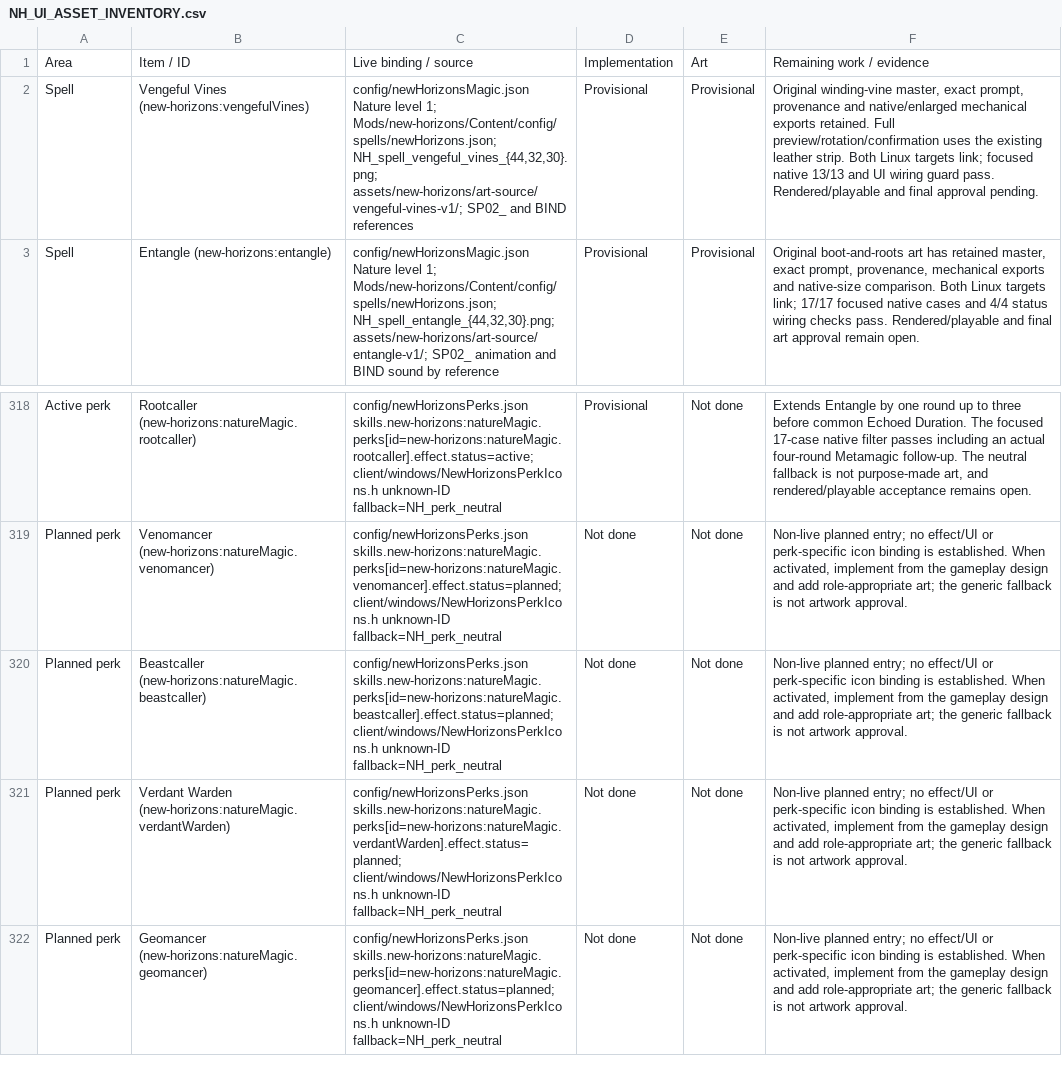
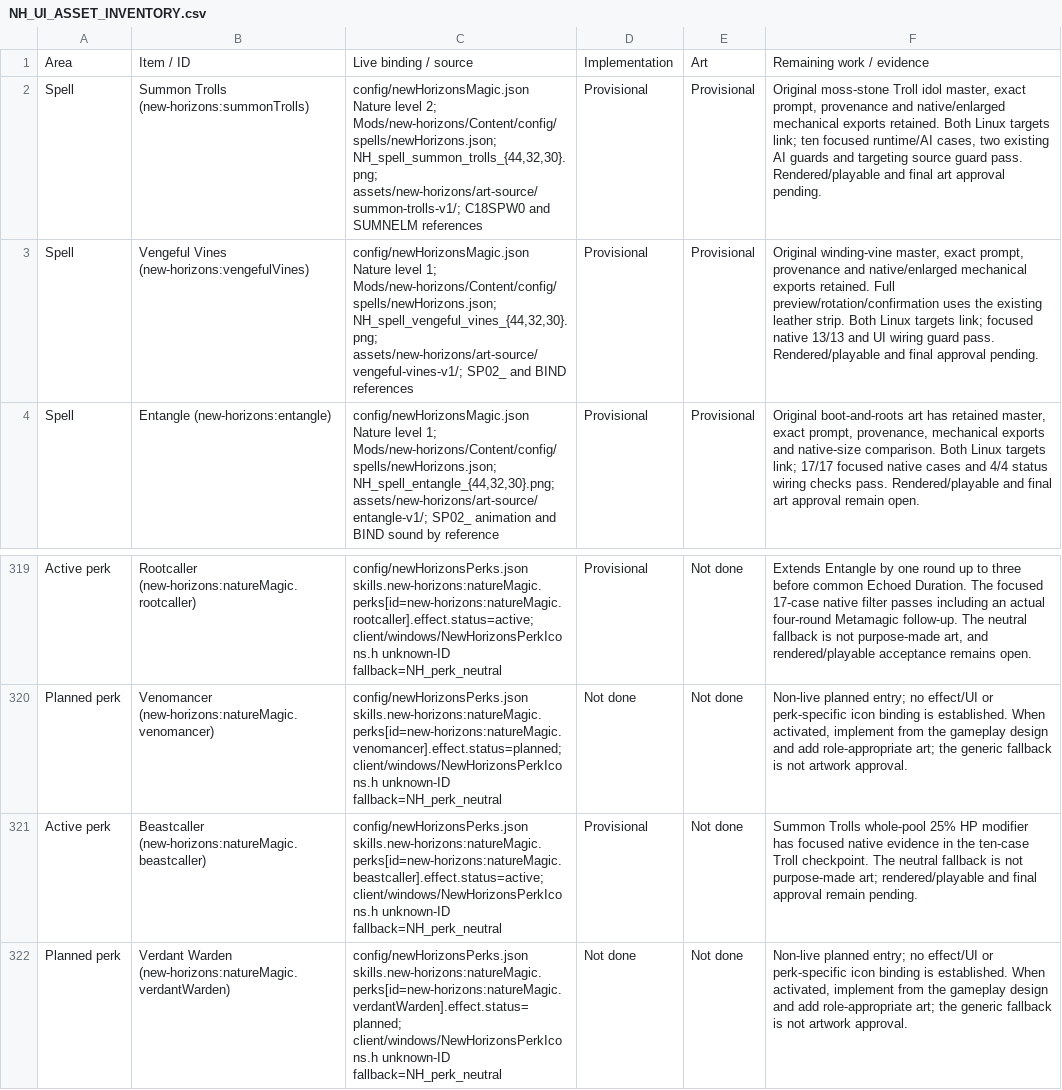
Before and after one commit to thegandalf196/new-horizons, a CSV file: docs/NH_UI_ASSET_INVENTORY.csv, drawn as a sheet; only a part is shown, gaps mark what is left out; the shorter side is filled out with more unchanged rows.

Commit message:
Implement Summon Trolls and Beastcaller with exact HP and AI

```diff
--- a/docs/NH_UI_ASSET_INVENTORY.csv
+++ b/docs/NH_UI_ASSET_INVENTORY.csv
@@ -1,2 +1,3 @@
 Area,Item / ID,Live binding / source,Implementation,Art,Remaining work / evidence
+"Spell","Summon Trolls (new-horizons:summonTrolls)","config/newHorizonsMagic.json Nature level 2; Mods/new-horizons/Content/config/spells/newHorizons.json; NH_spell_summon_trolls_{44,32,30}.png; assets/new-horizons/art-source/summon-trolls-v1/; C18SPW0 and SUMNELM references","Provisional","Provisional","Original moss-stone Troll idol master, exact prompt, provenance and native/enlarged mechanical exports retained. Both Linux targets link; ten focused runtime/AI cases, two existing AI guards and targeting source guard pass. Rendered/playable and final art approval pending."
 "Spell","Vengeful Vines (new-horizons:vengefulVines)","config/newHorizonsMagic.json Nature level 1; Mods/new-horizons/Content/config/spells/newHorizons.json; NH_spell_vengeful_vines_{44,32,30}.png; assets/new-horizons/art-source/vengeful-vines-v1/; SP02_ and BIND references","Provisional","Provisional","Original winding-vine master, exact prompt, provenance and native/enlarged mechanical exports retained. Full preview/rotation/confirmation uses the existing leather strip. Both Linux targets link; focused native 13/13 and UI wiring guard pass. Rendered/playable and final approval pending."
@@ -319,3 +320,3 @@ Area,Item / ID,Live binding / source,Implementation,Art,Remaining work / evidenc
 "Planned perk","Venomancer (new-horizons:natureMagic.venomancer)","config/newHorizonsPerks.json skills.new-horizons:natureMagic.perks[id=new-horizons:natureMagic.venomancer].effect.status=planned; client/windows/NewHorizonsPerkIcons.h unknown-ID fallback=NH_perk_neutral","Not done","Not done","Non-live planned entry; no effect/UI or perk-specific icon binding is established. When activated, implement from the gameplay design and add role-appropriate art; the generic fallback is not artwork approval."
-"Planned perk","Beastcaller (new-horizons:natureMagic.beastcaller)","config/newHorizonsPerks.json skills.new-horizons:natureMagic.perks[id=new-horizons:natureMagic.beastcaller].effect.status=planned; client/windows/NewHorizonsPerkIcons.h unknown-ID fallback=NH_perk_neutral","Not done","Not done","Non-live planned entry; no effect/UI or perk-specific icon binding is established. When activated, implement from the gameplay design and add role-appropriate art; the generic fallback is not artwork approval."
+"Active perk","Beastcaller (new-horizons:natureMagic.beastcaller)","config/newHorizonsPerks.json skills.new-horizons:natureMagic.perks[id=new-horizons:natureMagic.beastcaller].effect.status=active; client/windows/NewHorizonsPerkIcons.h unknown-ID fallback=NH_perk_neutral","Provisional","Not done","Summon Trolls whole-pool 25% HP modifier has focused native evidence in the ten-case Troll checkpoint. The neutral fallback is not purpose-made art; rendered/playable and final approval remain pending."
 "Planned perk","Verdant Warden (new-horizons:natureMagic.verdantWarden)","config/newHorizonsPerks.json skills.new-horizons:natureMagic.perks[id=new-horizons:natureMagic.verdantWarden].effect.status=planned; client/windows/NewHorizonsPerkIcons.h unknown-ID fallback=NH_perk_neutral","Not done","Not done","Non-live planned entry; no effect/UI or perk-specific icon binding is established. When activated, implement from the gameplay design and add role-appropriate art; the generic fallback is not artwork approval."
```
Also changed, not shown: 37 other files.
